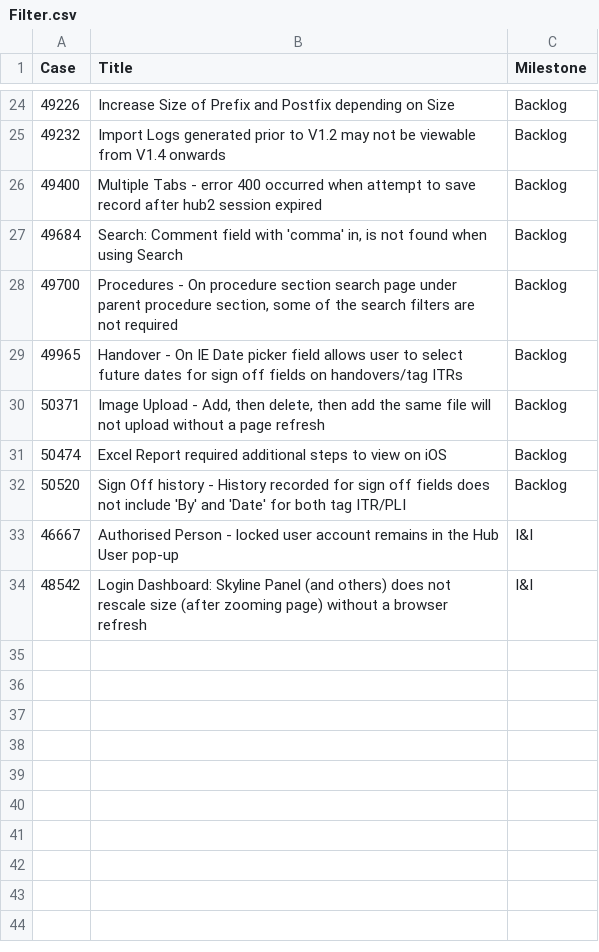
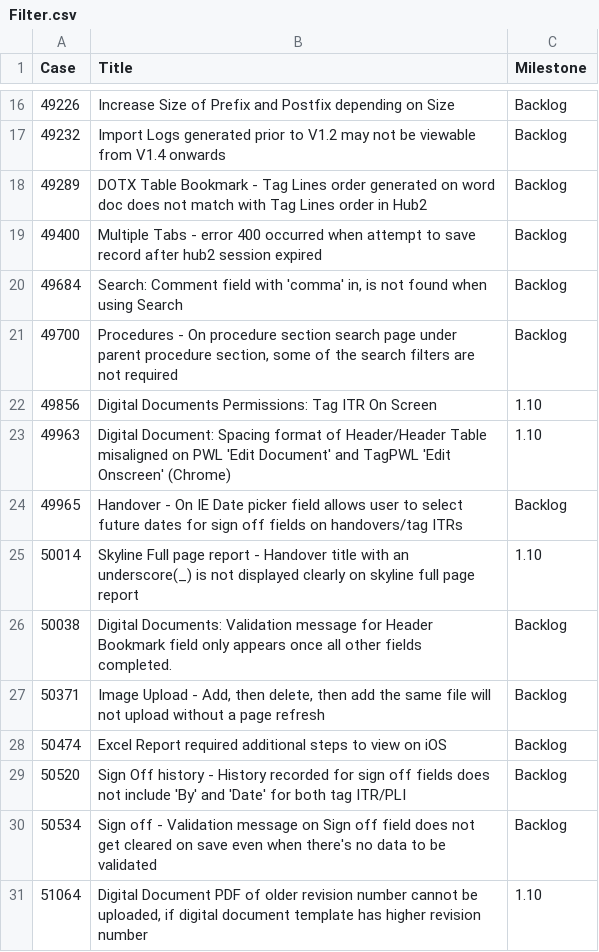
Before and after one commit to GoTechnology/GoTechnology.github.io, a CSV file: src/Filter.csv, drawn as a sheet; only a part is shown, gaps mark what is left out; the diff covers the shown part only.

```diff
--- a/src/Filter.csv
+++ b/src/Filter.csv
@@ -25,0 +18 @@ Case,Title,Milestone
+49289,"DOTX Table Bookmark - Tag Lines order generated on word doc does not match with Tag Lines order in Hub2","Backlog"
@@ -28,0 +22,2 @@ Case,Title,Milestone
+49856,"Digital Documents Permissions: Tag ITR On Screen","1.10"
+49963,"Digital Document: Spacing format of Header/Header Table misaligned on PWL 'Edit Document' and TagPWL 'Edit Onscreen' (Chrome)","1.10"
@@ -29,0 +25,2 @@ Case,Title,Milestone
+50014,"Skyline Full page report - Handover title with an underscore(_) is not displayed clearly on skyline full page report","1.10"
+50038,"Digital Documents: Validation message for Header Bookmark field only appears once all other fields completed.","Backlog"
@@ -33,2 +30,2 @@ Case,Title,Milestone
-46667,Authorised Person - locked user account remains in the Hub User pop-up,I&I
-48542,Login Dashboard: Skyline Panel (and others) does not rescale size (after zooming page) without a browser refresh,I&I
+50534,"Sign off  - Validation message on Sign off field does not get cleared on save even when there's no data to be validated","Backlog"
+51064,"Digital Document PDF of older revision number cannot be uploaded, if digital document template has higher revision number","1.10"
```
Also changed, not shown: 1 added row and 11 removed rows elsewhere in this file, 13 other files.
